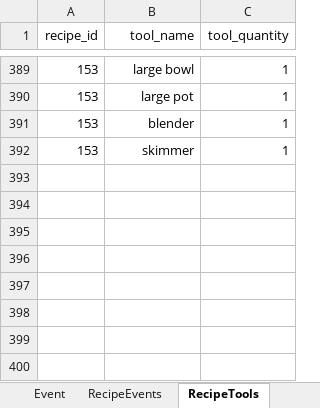
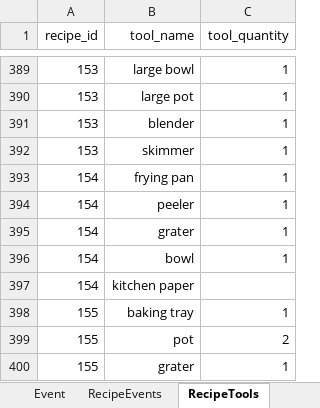
Before and after one commit to FoodConnectsPeople/foodconnectspeople-tool, an Excel workbook: data_sources/scripts/files/FoodConnectsPeople.xlsx, sheet RecipeTools, drawn as a sheet; only a part is shown, gaps mark what is left out; values as stored, in another font and other column widths than the file's, no borders; the diff names each change by its address in the sheet, - before the commit and + after, or states it on an @@ line.

Commit message:
Last two recipes

```diff
--- a/data_sources/scripts/files/FoodConnectsPeople.xlsx (sheet RecipeTools)
+++ b/data_sources/scripts/files/FoodConnectsPeople.xlsx (sheet RecipeTools)
+row 393: 154 | frying pan | 1
+row 394: 154 | peeler | 1
+row 395: 154 | grater | 1
+row 396: 154 | bowl | 1
+row 397: 154 | kitchen paper
+row 398: 155 | baking tray | 1
+row 399: 155 | pot | 2
+row 400: 155 | grater | 1
```
Also changed, not shown: sheet RecipeIngredients, sheet Recipe, sheet Translation, sheet AuthorRecipe, sheet Ingredients, sheet RecipeEvents, 2 more sheets, 10 other files.
